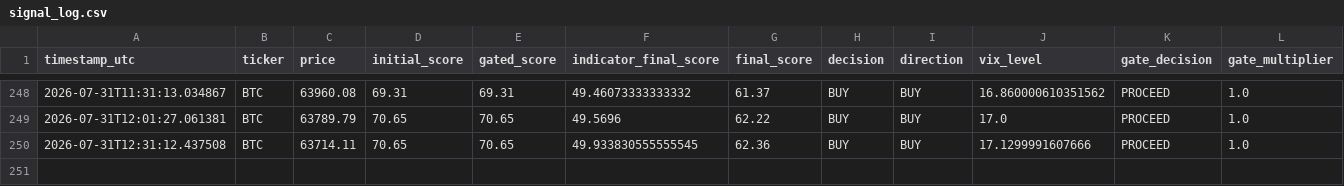
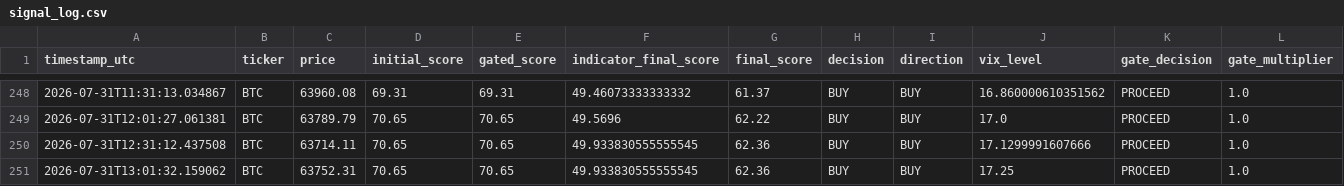
Before and after one commit to bembem718ai-stack/Crypto-Model, a CSV file: signal_log.csv, drawn as a sheet; only a part is shown, gaps mark what is left out; rows hold the shown columns only; the diff names each change by its address in the sheet, - before the commit and + after, or states it on an @@ line.

```diff
--- a/signal_log.csv
+++ b/signal_log.csv
+row 251: 2026-07-31T13:01:32.159062 | BTC | 63752.31 | 70.65 | 70.65 | 49.933830555555545 | 62.36 | BUY | BUY | 17.25 | PROCEED | 1.0
```
Also changed, not shown: 1 other file.
